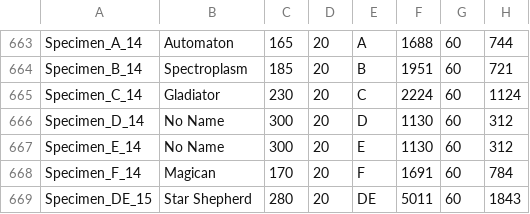
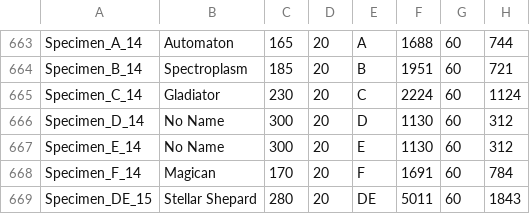
Before and after one commit to DustinSalinas/stats25, a CSV file: sts25.csv, drawn as a sheet; only a part is shown, gaps mark what is left out; the diff names each change by its address in the sheet, - before the commit and + after, or states it on an @@ line.

```diff
--- a/sts25.csv
+++ b/sts25.csv
-B669: Star Shepherd
+B669: Stellar Shepard
```
